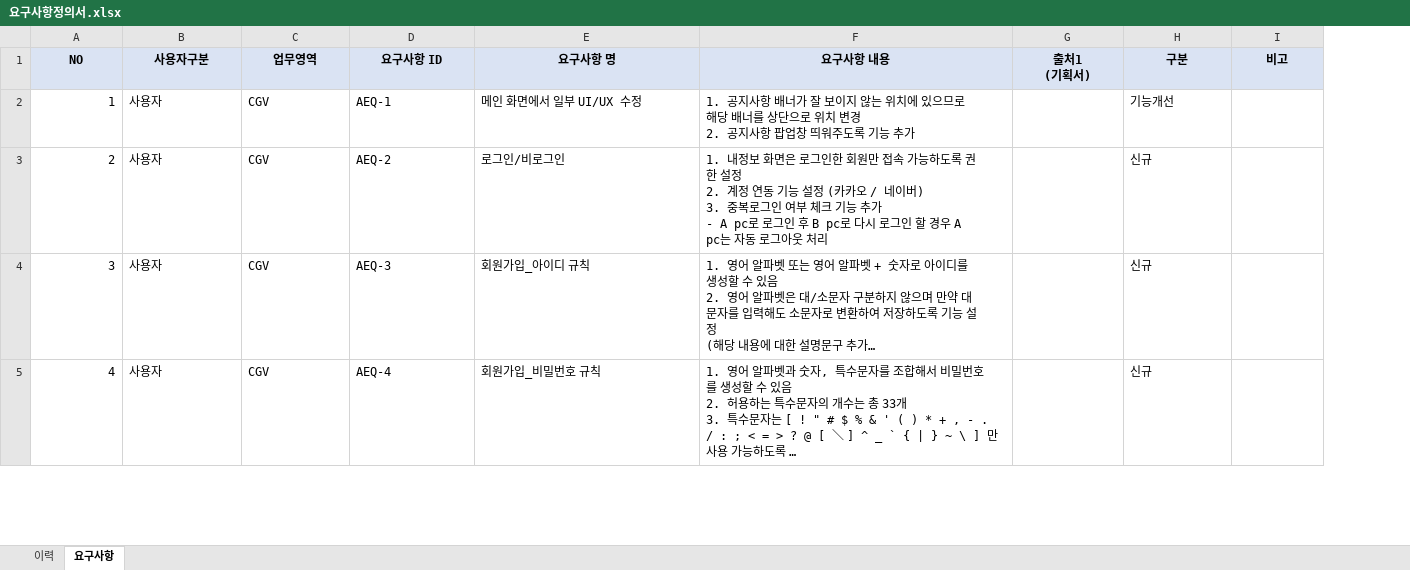
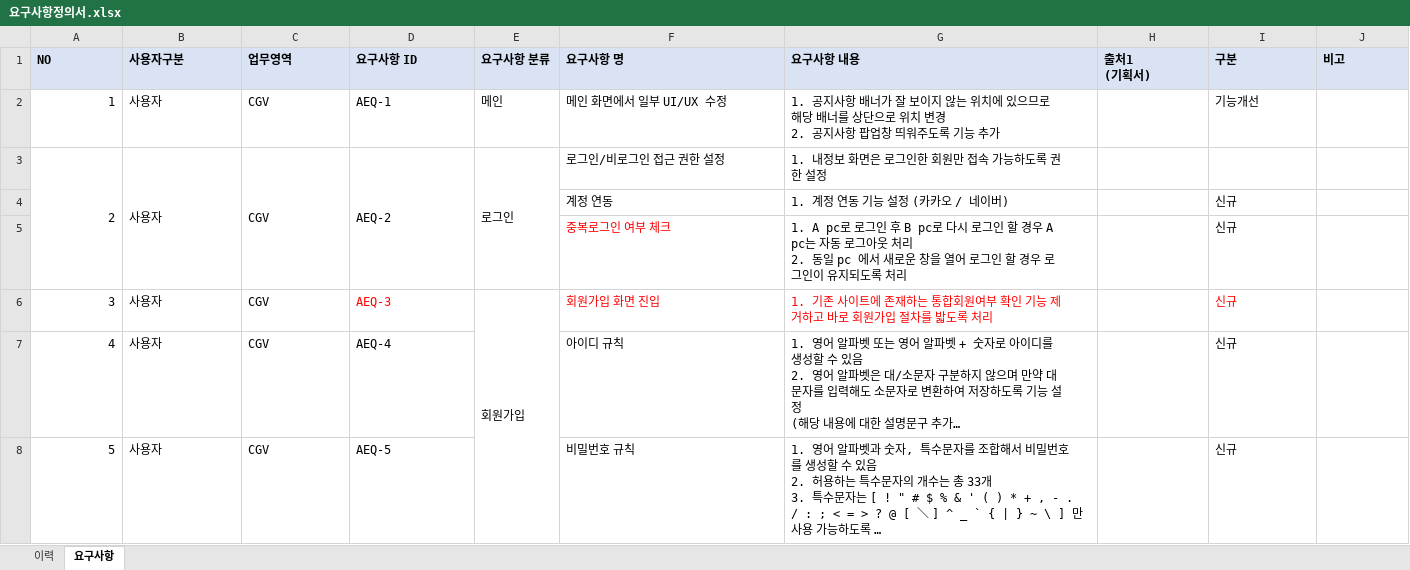
Before and after one commit to luckhunger/Practice_CGV_Copy, an Excel workbook: 요구사항정의서.xlsx, sheet 요구사항, drawn as a sheet; only a part is shown; long unchanged cells end in …; values as stored, in another font and other column widths than the file's, no borders; addresses are those after the commit; ↵ is a line break in a cell; the diff covers the shown part only; the diff names each change by its address in the sheet, - before the commit and + after, or states it on an @@ line.

Commit message:
요구사항정의서 2차 수정사항 업로드

```diff
--- a/요구사항정의서.xlsx (sheet 요구사항)
+++ b/요구사항정의서.xlsx (sheet 요구사항)
+column E (요구사항 분류), row 2: 메인; row 6: 회원가입
-A1:D1 alignment: center
+A1:D1 alignment: left
-F1:J1 alignment: center
+F1:J1 alignment: left
+row 3: 2 | 사용자 | CGV | AEQ-2 | 로그인 | 로그인/비로그인 접근 권한 설정 | 1. 내정보 화면은 로그인한 회원만 접속 가능하도록 권한 설정
+row 4:  |  |  |  |  | 계정 연동 | 1. 계정 연동 기능 설정 (카카오 / 네이버) |  | 신규
+row 5:  |  |  |  |  | 중복로그인 여부 체크 | 1. A pc로 로그인 후 B pc로 다시 로그인 할 경우 A pc는 자동 로그아웃 처리 ↵ 2. 동일 pc 에서 새로운 창을 열어 로그인 할 경우 로그인이 유지되도록 처리 |  | 신규
@@ column A (NO) renumbered between rows 6 and 23 @@
-D6 (요구사항 ID): AEQ-2
+D6 (요구사항 ID): AEQ-3
-D6 text colour: black
+D6 text colour: #FF0000
-F6 (요구사항 명): 로그인/비로그인
+F6 (요구사항 명): 회원가입 화면 진입
-F6:G6 text colour: black
+F6:G6 text colour: #FF0000
-G6 (요구사항 내용): 1. 내정보 화면은 로그인한 회원만 접속 가능하도록 권한 설정 ↵ 2. 계정 연동 기능 설정 (카카오 / 네이버) ↵ 3. 중복로그인 여부 체크 기능 추가 ↵ - A pc로 로그인 후 B pc로 다시 로그인 할 경우 A pc는 자동 로그아웃 처리
+G6 (요구사항 내용): 1. 기존 사이트에 존재하는 통합회원여부 확인 기능 제거하고 바로 회원가입 절차를 밟도록 처리
-I6 text colour: black
+I6 text colour: #FF0000
-D7 (요구사항 ID): AEQ-3
+D7 (요구사항 ID): AEQ-4
-F7 (요구사항 명): 회원가입_아이디 규칙
+F7 (요구사항 명): 아이디 규칙
-D8 (요구사항 ID): AEQ-4
+D8 (요구사항 ID): AEQ-5
-F8 (요구사항 명): 회원가입_비밀번호 규칙
+F8 (요구사항 명): 비밀번호 규칙
```
Also changed, not shown: 5 added rows, 25 edited cells, cell formats and merged cells elsewhere in this sheet, sheet 이력.
